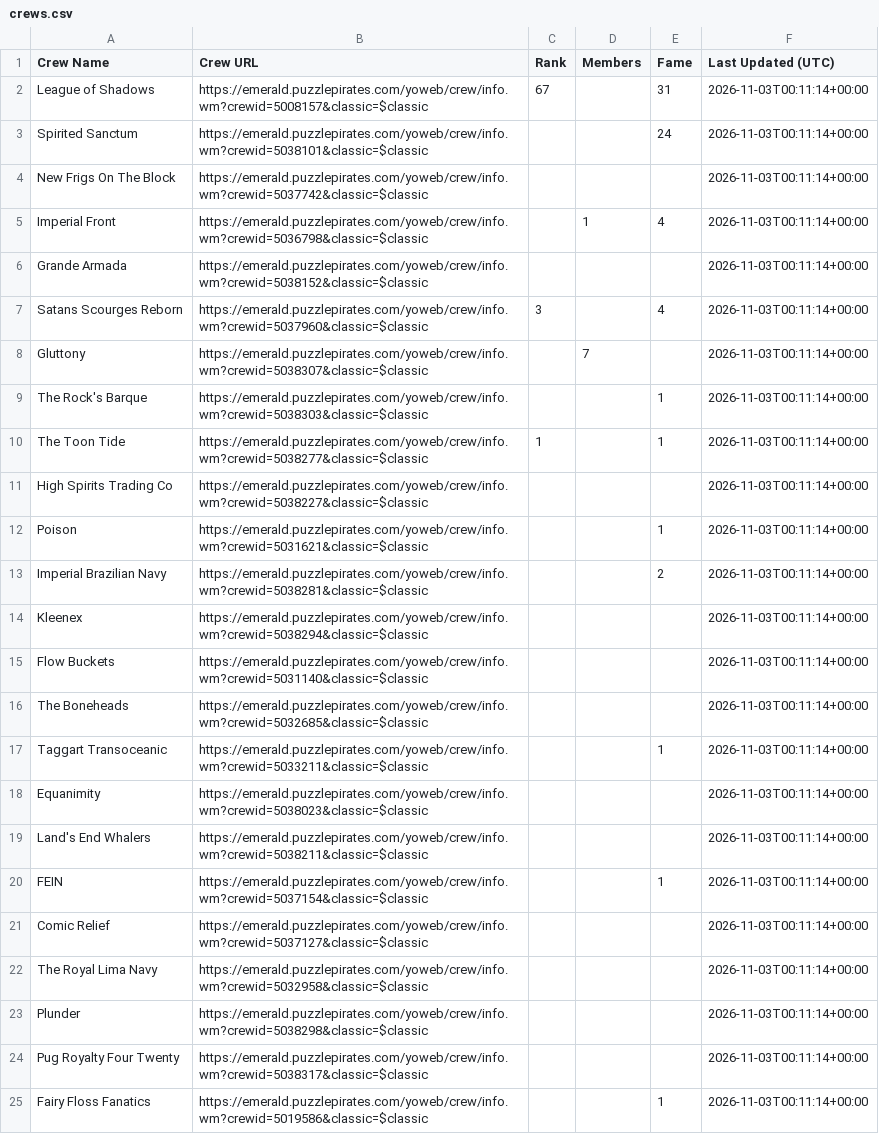
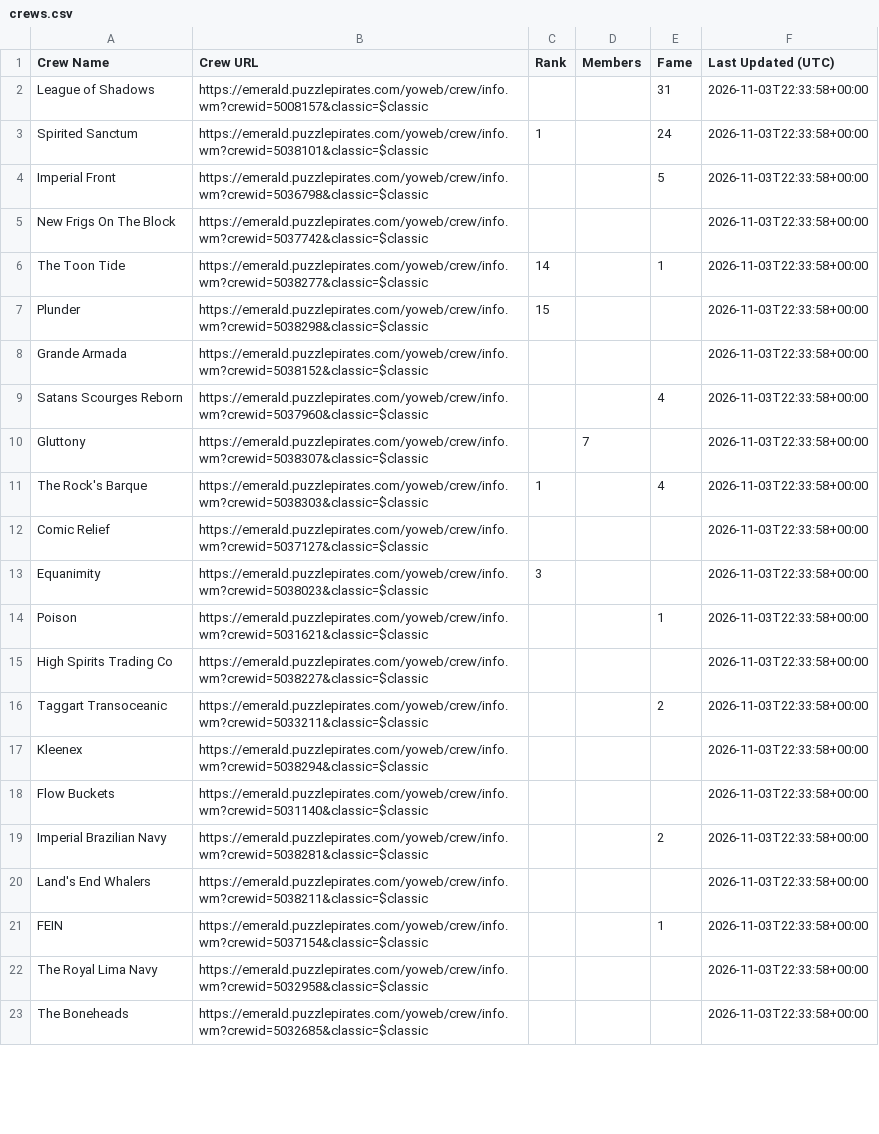
Before and after one commit to RikitoC/RikitoC.github.io, a CSV file: data/crews.csv, drawn as a sheet; only a part is shown; removed rows and columns are numbered as before the commit, all else as after; the diff covers the shown part only; the diff names each change by its address in the sheet, - before the commit and + after, or states it on an @@ line.

```diff
--- a/data/crews.csv
+++ b/data/crews.csv
-C2 (Rank): 67
+C2 (Rank): (empty)
-F2:F3 (Last Updated (UTC)): 2026-11-03T00:11:14+00:00
+F2:F3 (Last Updated (UTC)): 2026-11-03T22:33:58+00:00
-C3 (Rank): (empty)
+C3 (Rank): 1
+row 4: Imperial Front | https://emerald.puzzlepirates.com/yoweb/crew/info.wm?crewid=5036798&classic=$classic |  |  | 5 | 2026-11-03T22:33:58+00:00
-F5 (Last Updated (UTC)): 2026-11-03T00:11:14+00:00
+F5 (Last Updated (UTC)): 2026-11-03T22:33:58+00:00
-row 5: Imperial Front | https://emerald.puzzlepirates.com/yoweb/crew/info.wm?crewid=5036798&classic=$classic |  | 1 | 4 | 2026-11-03T00:11:14+00:00
+row 6: The Toon Tide | https://emerald.puzzlepirates.com/yoweb/crew/info.wm?crewid=5038277&classic=$classic | 14 |  | 1 | 2026-11-03T22:33:58+00:00
+row 7: Plunder | https://emerald.puzzlepirates.com/yoweb/crew/info.wm?crewid=5038298&classic=$classic | 15 |  |  | 2026-11-03T22:33:58+00:00
-F8:F11 (Last Updated (UTC)): 2026-11-03T00:11:14+00:00
+F8:F11 (Last Updated (UTC)): 2026-11-03T22:33:58+00:00
-C9 (Rank): 3
+C9 (Rank): (empty)
-C11 (Rank): (empty)
+C11 (Rank): 1
-E11 (Fame): 1
+E11 (Fame): 4
-row 10: The Toon Tide | https://emerald.puzzlepirates.com/yoweb/crew/info.wm?crewid=5038277&classic=$classic | 1 |  | 1 | 2026-11-03T00:11:14+00:00
-row 11: High Spirits Trading Co | https://emerald.puzzlepirates.com/yoweb/crew/info.wm?crewid=5038227&classic=$classic |  |  |  | 2026-11-03T00:11:14+00:00
+row 12: Comic Relief | https://emerald.puzzlepirates.com/yoweb/crew/info.wm?crewid=5037127&classic=$classic |  |  |  | 2026-11-03T22:33:58+00:00
+row 13: Equanimity | https://emerald.puzzlepirates.com/yoweb/crew/info.wm?crewid=5038023&classic=$classic | 3 |  |  | 2026-11-03T22:33:58+00:00
-F14 (Last Updated (UTC)): 2026-11-03T00:11:14+00:00
+F14 (Last Updated (UTC)): 2026-11-03T22:33:58+00:00
+row 15: High Spirits Trading Co | https://emerald.puzzlepirates.com/yoweb/crew/info.wm?crewid=5038227&classic=$classic |  |  |  | 2026-11-03T22:33:58+00:00
-A16 (Crew Name): Imperial Brazilian Navy
+A16 (Crew Name): Taggart Transoceanic
-B16 (Crew URL): https://emerald.puzzlepirates.com/yoweb/crew/info.wm?crewid=5038281&classic=$classic
+B16 (Crew URL): https://emerald.puzzlepirates.com/yoweb/crew/info.wm?crewid=5033211&classic=$classic
-F16:F18 (Last Updated (UTC)): 2026-11-03T00:11:14+00:00
+F16:F18 (Last Updated (UTC)): 2026-11-03T22:33:58+00:00
-row 16: The Boneheads | https://emerald.puzzlepirates.com/yoweb/crew/info.wm?crewid=5032685&classic=$classic |  |  |  | 2026-11-03T00:11:14+00:00
-row 17: Taggart Transoceanic | https://emerald.puzzlepirates.com/yoweb/crew/info.wm?crewid=5033211&classic=$classic |  |  | 1 | 2026-11-03T00:11:14+00:00
-row 18: Equanimity | https://emerald.puzzlepirates.com/yoweb/crew/info.wm?crewid=5038023&classic=$classic |  |  |  | 2026-11-03T00:11:14+00:00
+row 19: Imperial Brazilian Navy | https://emerald.puzzlepirates.com/yoweb/crew/info.wm?crewid=5038281&classic=$classic |  |  | 2 | 2026-11-03T22:33:58+00:00
-F20:F21 (Last Updated (UTC)): 2026-11-03T00:11:14+00:00
+F20:F21 (Last Updated (UTC)): 2026-11-03T22:33:58+00:00
-row 21: Comic Relief | https://emerald.puzzlepirates.com/yoweb/crew/info.wm?crewid=5037127&classic=$classic |  |  |  | 2026-11-03T00:11:14+00:00
-F22 (Last Updated (UTC)): 2026-11-03T00:11:14+00:00
+F22 (Last Updated (UTC)): 2026-11-03T22:33:58+00:00
-row 23: Plunder | https://emerald.puzzlepirates.com/yoweb/crew/info.wm?crewid=5038298&classic=$classic |  |  |  | 2026-11-03T00:11:14+00:00
-row 24: Pug Royalty Four Twenty | https://emerald.puzzlepirates.com/yoweb/crew/info.wm?crewid=5038317&classic=$classic |  |  |  | 2026-11-03T00:11:14+00:00
-row 25: Fairy Floss Fanatics | https://emerald.puzzlepirates.com/yoweb/crew/info.wm?crewid=5019586&classic=$classic |  |  | 1 | 2026-11-03T00:11:14+00:00
+row 23: The Boneheads | https://emerald.puzzlepirates.com/yoweb/crew/info.wm?crewid=5032685&classic=$classic |  |  |  | 2026-11-03T22:33:58+00:00
```
Also changed, not shown: 4 added rows, 2 removed rows and 19 edited cells elsewhere in this file, data/crew_details.csv, data/external_pirates_latest.csv, 5 other files.
